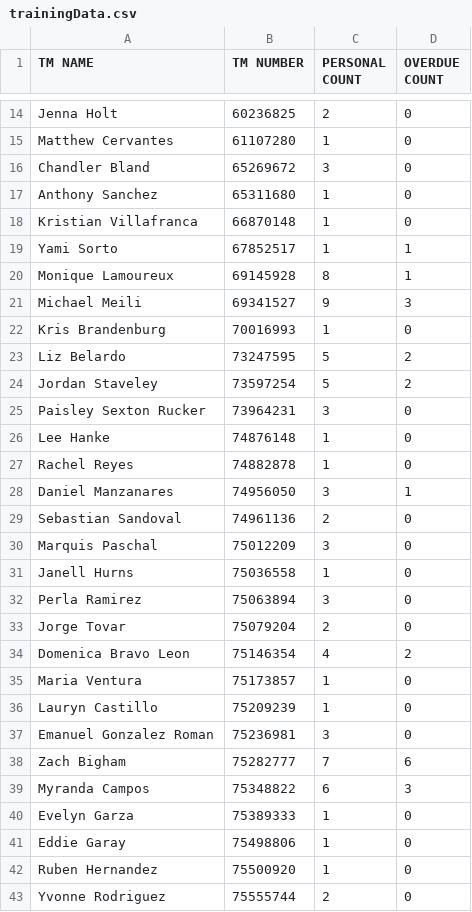
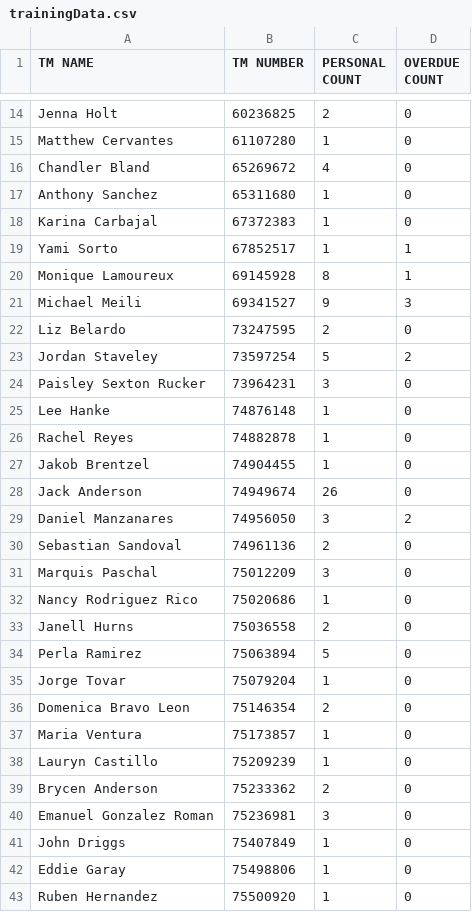
Before and after one commit to Alecay/break-schedules-builder, a CSV file: csvData/trainingData.csv, drawn as a sheet; only a part is shown, gaps mark what is left out; the shorter side is filled out with more unchanged rows; the diff covers the shown part only.

```diff
--- a/csvData/trainingData.csv
+++ b/csvData/trainingData.csv
@@ -15,5 +15,5 @@ Jenna Holt,60236825,2,0
 Matthew Cervantes,61107280,1,0
-Chandler Bland,65269672,3,0
+Chandler Bland,65269672,4,0
 Anthony Sanchez,65311680,1,0
-Kristian Villafranca,66870148,1,0
+Karina Carbajal,67372383,1,0
 Yami Sorto,67852517,1,1
@@ -21,4 +21,3 @@ Monique Lamoureux,69145928,8,1
 Michael Meili,69341527,9,3
-Kris Brandenburg,70016993,1,0
-Liz Belardo,73247595,5,2
+Liz Belardo,73247595,2,0
 Jordan Staveley,73597254,5,2
@@ -27,15 +26,17 @@ Lee Hanke,74876148,1,0
 Rachel Reyes,74882878,1,0
-Daniel Manzanares,74956050,3,1
+Jakob Brentzel,74904455,1,0
+Jack Anderson,74949674,26,0
+Daniel Manzanares,74956050,3,2
 Sebastian Sandoval,74961136,2,0
 Marquis Paschal,75012209,3,0
-Janell Hurns,75036558,1,0
-Perla Ramirez,75063894,3,0
-Jorge Tovar,75079204,2,0
-Domenica Bravo Leon,75146354,4,2
+Nancy Rodriguez Rico,75020686,1,0
+Janell Hurns,75036558,2,0
+Perla Ramirez,75063894,5,0
+Jorge Tovar,75079204,1,0
+Domenica Bravo Leon,75146354,2,0
 Maria Ventura,75173857,1,0
 Lauryn Castillo,75209239,1,0
+Brycen Anderson,75233362,2,0
 Emanuel Gonzalez Roman,75236981,3,0
-Zach Bigham,75282777,7,6
-Myranda Campos,75348822,6,3
-Evelyn Garza,75389333,1,0
+John Driggs,75407849,1,0
 Eddie Garay,75498806,1,0
```
Also changed, not shown: 23 added rows, 7 removed rows and 9 edited cells elsewhere in this file, csvData/scheduleData.csv.
